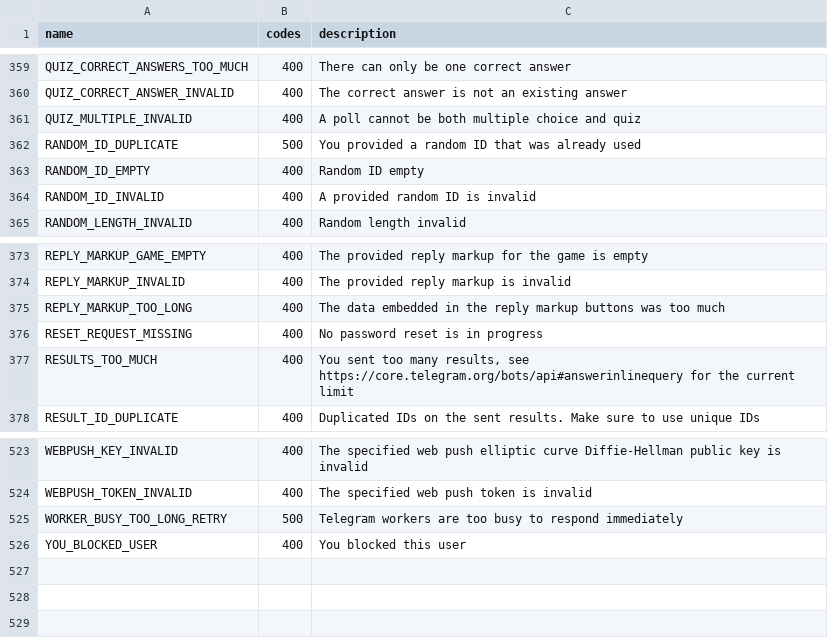
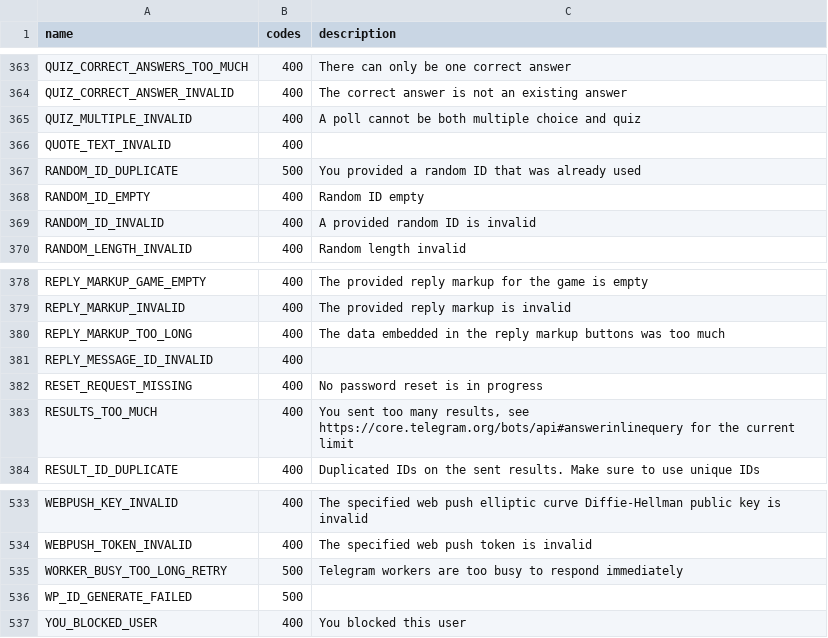
Before and after one commit to TelegramPlayGround/Telethon, a CSV file: telethon_generator/data/errors.csv, drawn as a sheet; only a part is shown, gaps mark what is left out; the diff covers the shown part only.

```diff
--- a/telethon_generator/data/errors.csv
+++ b/telethon_generator/data/errors.csv
@@ -361,2 +365,3 @@ QUIZ_CORRECT_ANSWER_INVALID,400,The correct answer is not an existing answer
 QUIZ_MULTIPLE_INVALID,400,A poll cannot be both multiple choice and quiz
+QUOTE_TEXT_INVALID,400,
 RANDOM_ID_DUPLICATE,500,You provided a random ID that was already used
@@ -375,2 +380,3 @@ REPLY_MARKUP_INVALID,400,The provided reply markup is invalid
 REPLY_MARKUP_TOO_LONG,400,The data embedded in the reply markup buttons was too much
+REPLY_MESSAGE_ID_INVALID,400,
 RESET_REQUEST_MISSING,400,No password reset is in progress
@@ -525,2 +535,3 @@ WEBPUSH_TOKEN_INVALID,400,The specified web push token is invalid
 WORKER_BUSY_TOO_LONG_RETRY,500,Telegram workers are too busy to respond immediately
+WP_ID_GENERATE_FAILED,500,
 YOU_BLOCKED_USER,400,You blocked this user
```
Also changed, not shown: 8 added rows elsewhere in this file, 2 other files.
